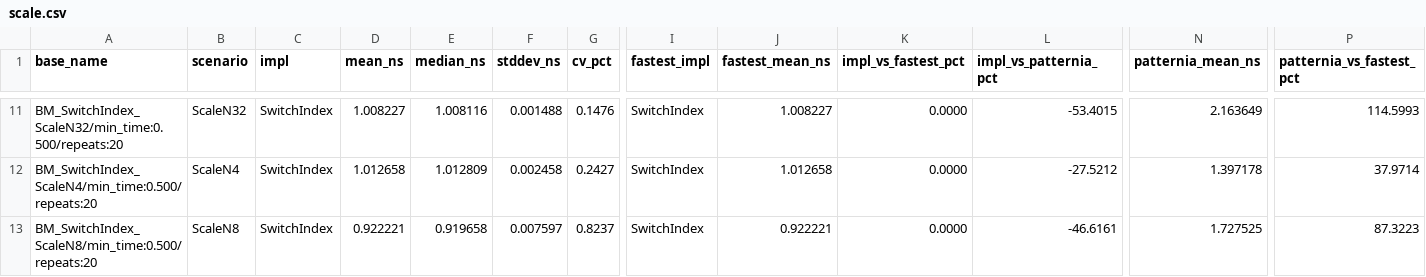
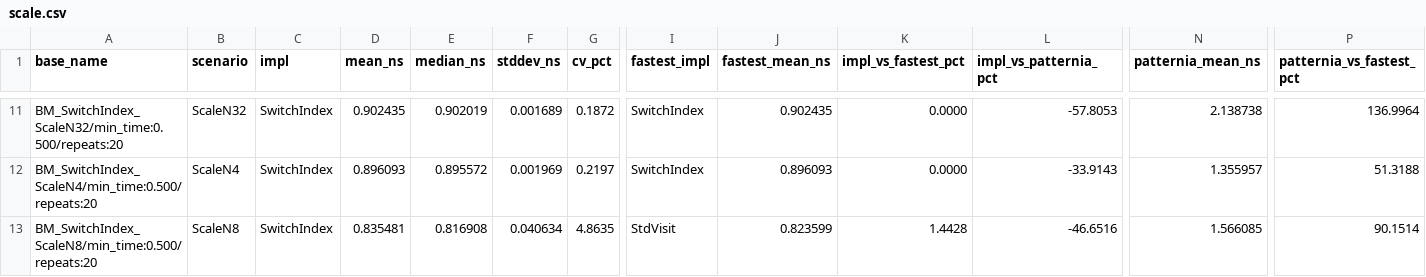
Before and after one commit to sentomk/patternia, a CSV file: assets/bench/scale.csv, drawn as a sheet; only a part is shown, gaps mark what is left out; the diff covers the shown part only; the diff names each change by its address in the sheet, - before the commit and + after, or states it on an @@ line.

```diff
--- a/assets/bench/scale.csv
+++ b/assets/bench/scale.csv
-D11 (mean_ns): 1.008227
+D11 (mean_ns): 0.902435
-E11 (median_ns): 1.008116
+E11 (median_ns): 0.902019
-F11 (stddev_ns): 0.001488
+F11 (stddev_ns): 0.001689
-G11 (cv_pct): 0.1476
+G11 (cv_pct): 0.1872
-J11 (fastest_mean_ns): 1.008227
+J11 (fastest_mean_ns): 0.902435
-L11 (impl_vs_patternia_pct): -53.4015
+L11 (impl_vs_patternia_pct): -57.8053
-N11 (patternia_mean_ns): 2.163649
+N11 (patternia_mean_ns): 2.138738
-P11 (patternia_vs_fastest_pct): 114.5993
+P11 (patternia_vs_fastest_pct): 136.9964
-D12 (mean_ns): 1.012658
+D12 (mean_ns): 0.896093
-E12 (median_ns): 1.012809
+E12 (median_ns): 0.895572
-F12 (stddev_ns): 0.002458
+F12 (stddev_ns): 0.001969
-G12 (cv_pct): 0.2427
+G12 (cv_pct): 0.2197
-J12 (fastest_mean_ns): 1.012658
+J12 (fastest_mean_ns): 0.896093
-L12 (impl_vs_patternia_pct): -27.5212
+L12 (impl_vs_patternia_pct): -33.9143
-N12 (patternia_mean_ns): 1.397178
+N12 (patternia_mean_ns): 1.355957
-P12 (patternia_vs_fastest_pct): 37.9714
+P12 (patternia_vs_fastest_pct): 51.3188
-D13 (mean_ns): 0.922221
+D13 (mean_ns): 0.835481
-E13 (median_ns): 0.919658
+E13 (median_ns): 0.816908
-F13 (stddev_ns): 0.007597
+F13 (stddev_ns): 0.040634
-G13 (cv_pct): 0.8237
+G13 (cv_pct): 4.8635
-I13 (fastest_impl): SwitchIndex
+I13 (fastest_impl): StdVisit
-J13 (fastest_mean_ns): 0.922221
+J13 (fastest_mean_ns): 0.823599
-K13 (impl_vs_fastest_pct): 0.0000
+K13 (impl_vs_fastest_pct): 1.4428
-L13 (impl_vs_patternia_pct): -46.6161
+L13 (impl_vs_patternia_pct): -46.6516
-N13 (patternia_mean_ns): 1.727525
+N13 (patternia_mean_ns): 1.566085
-P13 (patternia_vs_fastest_pct): 87.3223
+P13 (patternia_vs_fastest_pct): 90.1514
```
Also changed, not shown: 78 edited cells elsewhere in this file, 5 other files.
